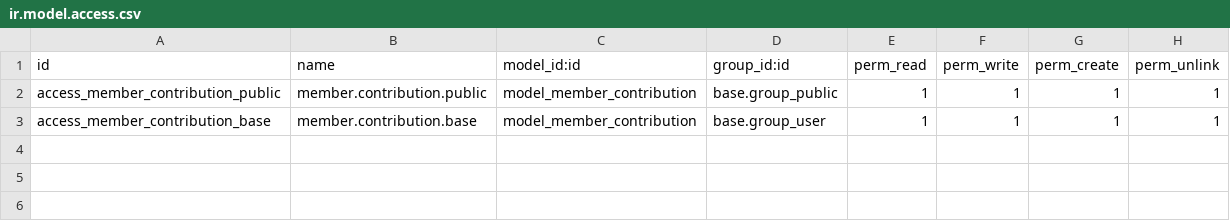
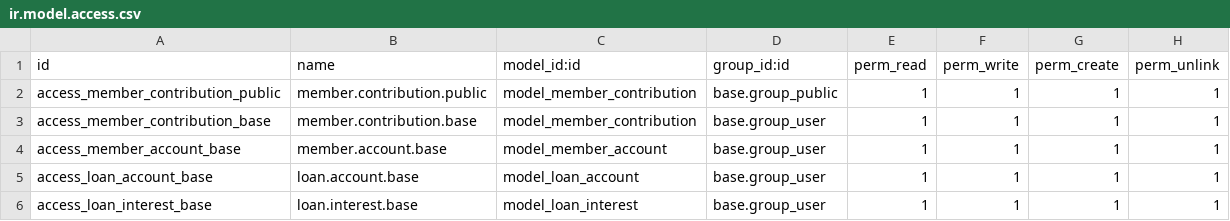
Before and after one commit to aumengse/Odoo, a CSV file: osynx_loan/security/ir.model.access.csv, drawn as a sheet; the diff names each change by its address in the sheet, - before the commit and + after, or states it on an @@ line.

Commit message:
[EDIT] loan

```diff
--- a/osynx_loan/security/ir.model.access.csv
+++ b/osynx_loan/security/ir.model.access.csv
+row 4: access_member_account_base | member.account.base | model_member_account | base.group_user | 1 | 1 | 1 | 1
+row 5: access_loan_account_base | loan.account.base | model_loan_account | base.group_user | 1 | 1 | 1 | 1
+row 6: access_loan_interest_base | loan.interest.base | model_loan_interest | base.group_user | 1 | 1 | 1 | 1
```
Also changed, not shown: 12 other files.
